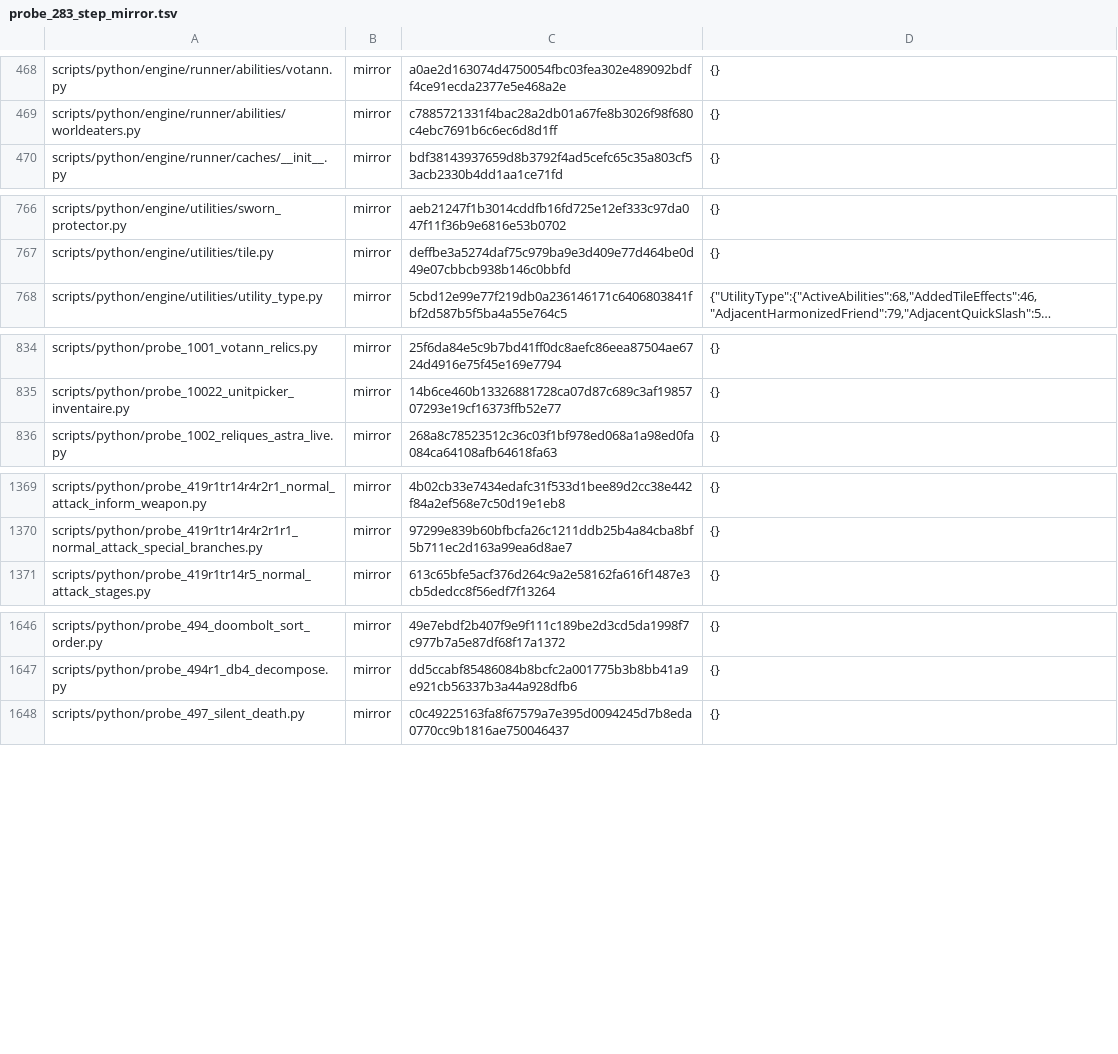
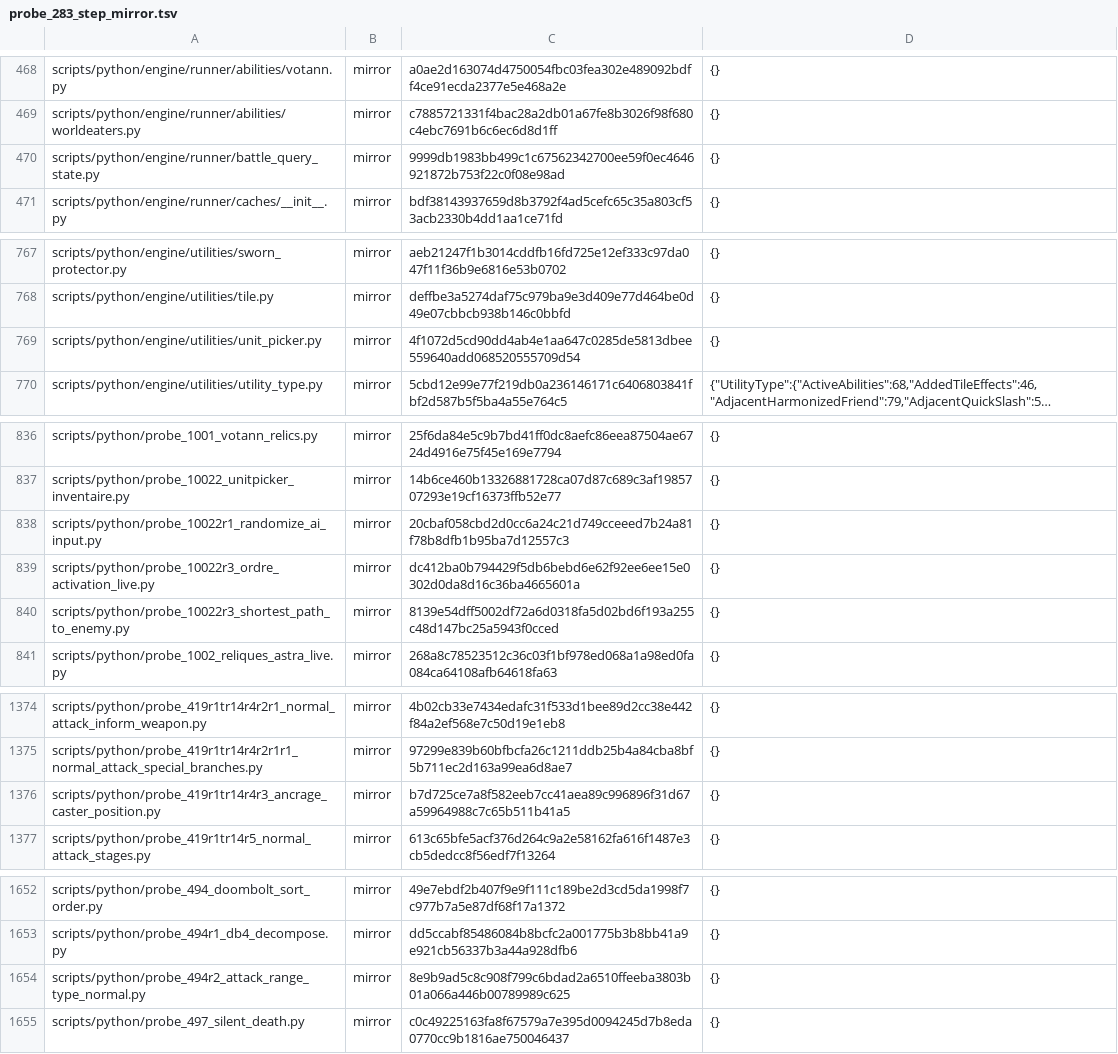
Before and after one commit to NicolasVautrin/tacticus-tools, a TSV file: scripts/cliquets-cache/probe_283_step_mirror.tsv, drawn as a sheet; only a part is shown, gaps mark what is left out; long unchanged cells end in …; the diff covers the shown part only; the diff names each change by its address in the sheet, - before the commit and + after, or states it on an @@ line.

Commit message:
cliquets-cache probe_283 : reindexe les fichiers entres par #1160 et #1161 (le cache doit refleter l'arbre merge)

```diff
--- a/scripts/cliquets-cache/probe_283_step_mirror.tsv
+++ b/scripts/cliquets-cache/probe_283_step_mirror.tsv
+row 470: scripts/python/engine/runner/battle_query_state.py | mirror | 9999db1983bb499c1c67562342700ee59f0ec4646921872b753f22c0f08e98ad | {}
+row 769: scripts/python/engine/utilities/unit_picker.py | mirror | 4f1072d5cd90dd4ab4e1aa647c0285de5813dbee559640add068520555709d54 | {}
+row 838: scripts/python/probe_10022r1_randomize_ai_input.py | mirror | 20cbaf058cbd2d0cc6a24c21d749cceeed7b24a81f78b8dfb1b95ba7d12557c3 | {}
+row 839: scripts/python/probe_10022r3_ordre_activation_live.py | mirror | dc412ba0b794429f5db6bebd6e62f92ee6ee15e0302d0da8d16c36ba4665601a | {}
+row 840: scripts/python/probe_10022r3_shortest_path_to_enemy.py | mirror | 8139e54dff5002df72a6d0318fa5d02bd6f193a255c48d147bc25a5943f0cced | {}
+row 1376: scripts/python/probe_419r1tr14r4r3_ancrage_caster_position.py | mirror | b7d725ce7a8f582eeb7cc41aea89c996896f31d67a59964988c7c65b511b41a5 | {}
+row 1654: scripts/python/probe_494r2_attack_range_type_normal.py | mirror | 8e9b9ad5c8c908f799c6bdad2a6510ffeeba3803b01a066a446b00789989c625 | {}
```
Also changed, not shown: 2 added rows and 2 edited cells elsewhere in this file, 1 other file.
